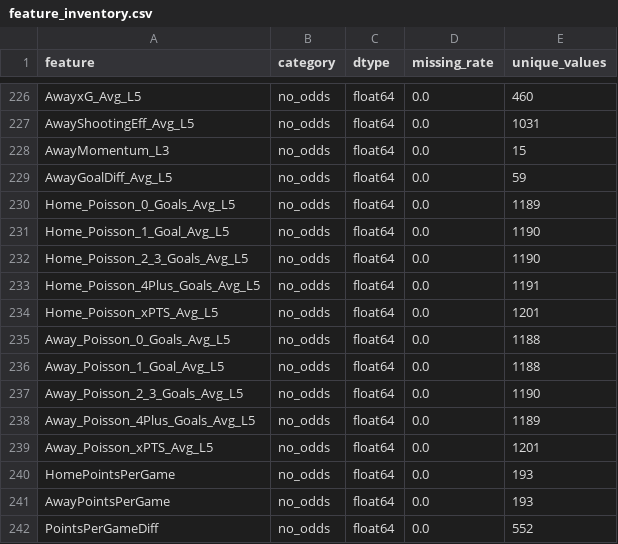
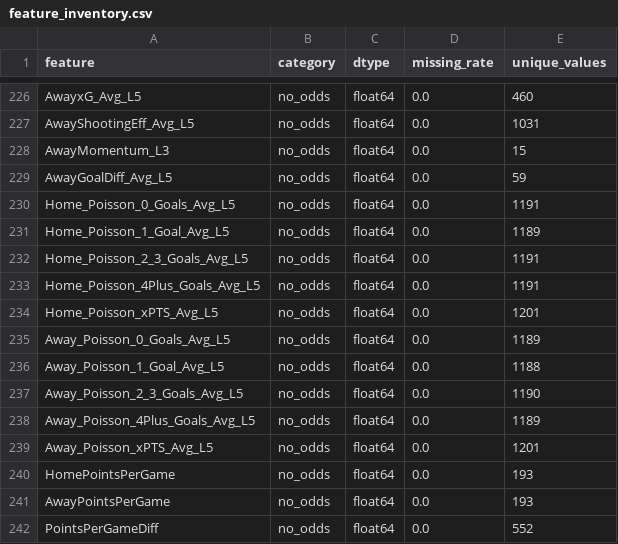
Before and after one commit to gmalbert/netherlands-soccer, a CSV file: precomputed/model-audit/feature_inventory.csv, drawn as a sheet; only a part is shown, gaps mark what is left out.

```diff
--- a/precomputed/model-audit/feature_inventory.csv
+++ b/precomputed/model-audit/feature_inventory.csv
@@ -229,8 +229,8 @@ AwayMomentum_L3,no_odds,float64,0.0,15
 AwayGoalDiff_Avg_L5,no_odds,float64,0.0,59
-Home_Poisson_0_Goals_Avg_L5,no_odds,float64,0.0,1189
-Home_Poisson_1_Goal_Avg_L5,no_odds,float64,0.0,1190
-Home_Poisson_2_3_Goals_Avg_L5,no_odds,float64,0.0,1190
+Home_Poisson_0_Goals_Avg_L5,no_odds,float64,0.0,1191
+Home_Poisson_1_Goal_Avg_L5,no_odds,float64,0.0,1189
+Home_Poisson_2_3_Goals_Avg_L5,no_odds,float64,0.0,1191
 Home_Poisson_4Plus_Goals_Avg_L5,no_odds,float64,0.0,1191
 Home_Poisson_xPTS_Avg_L5,no_odds,float64,0.0,1201
-Away_Poisson_0_Goals_Avg_L5,no_odds,float64,0.0,1188
+Away_Poisson_0_Goals_Avg_L5,no_odds,float64,0.0,1189
 Away_Poisson_1_Goal_Avg_L5,no_odds,float64,0.0,1188
```
Also changed, not shown: data_files/all_teams.csv, data_files/poisson_metrics_history.csv, 12 other files.
